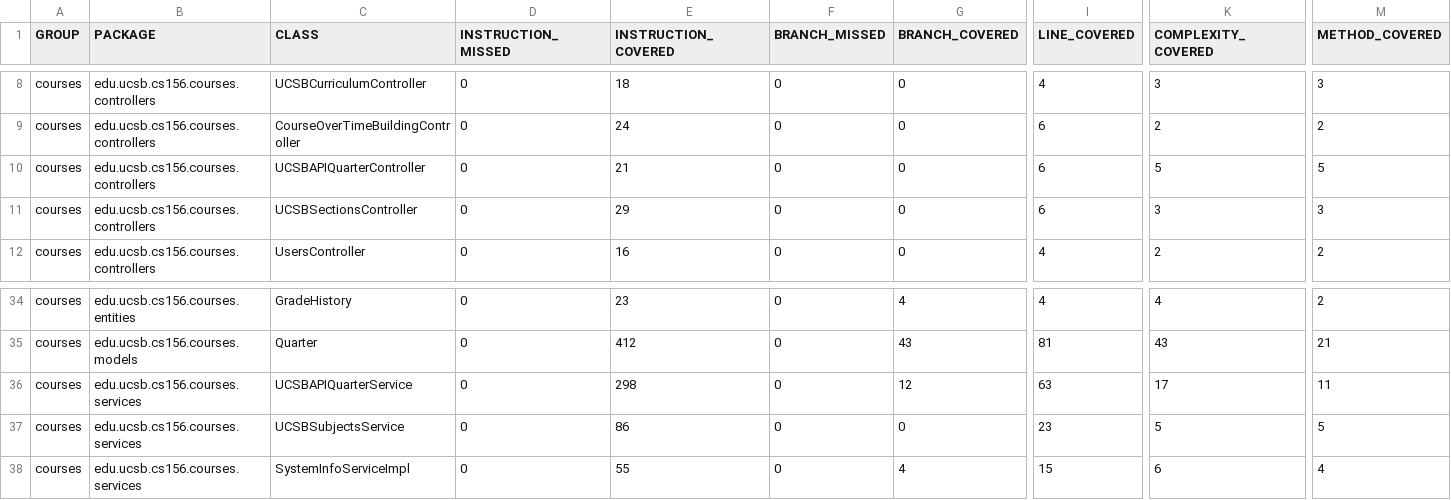
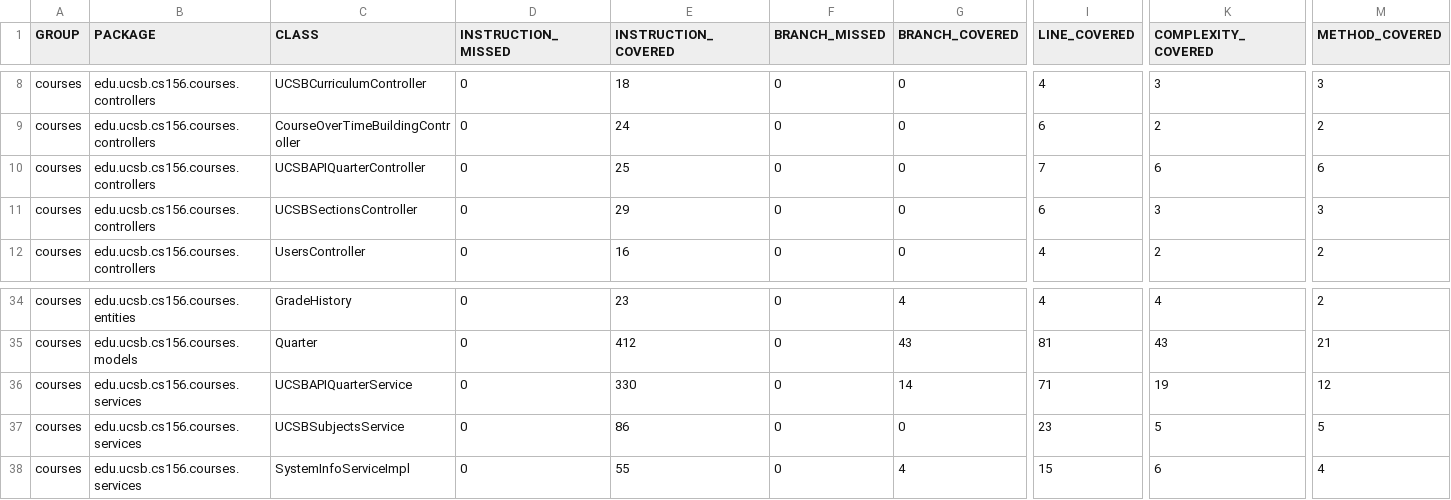
Before and after one commit to ucsb-cs156-f24/proj-courses-f24-01, a CSV file: prs/25/jacoco/jacoco.csv, drawn as a sheet; only a part is shown, gaps mark what is left out; the diff names each change by its address in the sheet, - before the commit and + after, or states it on an @@ line.

```diff
--- a/prs/25/jacoco/jacoco.csv
+++ b/prs/25/jacoco/jacoco.csv
-E10 (INSTRUCTION_COVERED): 21
+E10 (INSTRUCTION_COVERED): 25
-I10 (LINE_COVERED): 6
+I10 (LINE_COVERED): 7
-K10 (COMPLEXITY_COVERED): 5
+K10 (COMPLEXITY_COVERED): 6
-M10 (METHOD_COVERED): 5
+M10 (METHOD_COVERED): 6
-E36 (INSTRUCTION_COVERED): 298
+E36 (INSTRUCTION_COVERED): 330
-G36 (BRANCH_COVERED): 12
+G36 (BRANCH_COVERED): 14
-I36 (LINE_COVERED): 63
+I36 (LINE_COVERED): 71
-K36 (COMPLEXITY_COVERED): 17
+K36 (COMPLEXITY_COVERED): 19
-M36 (METHOD_COVERED): 11
+M36 (METHOD_COVERED): 12
```
Also changed, not shown: 12 other files.
